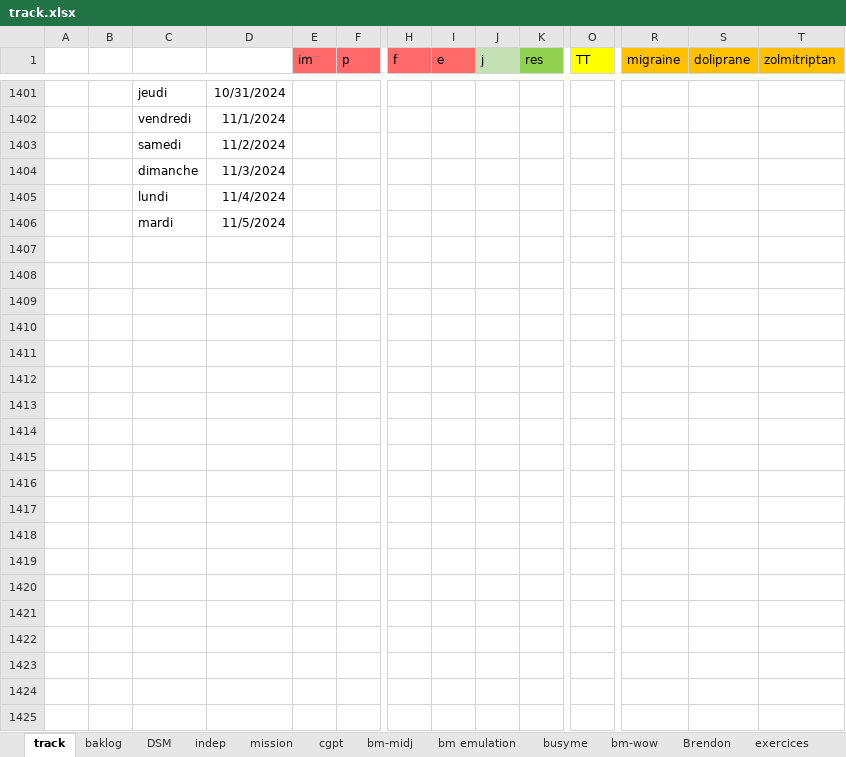
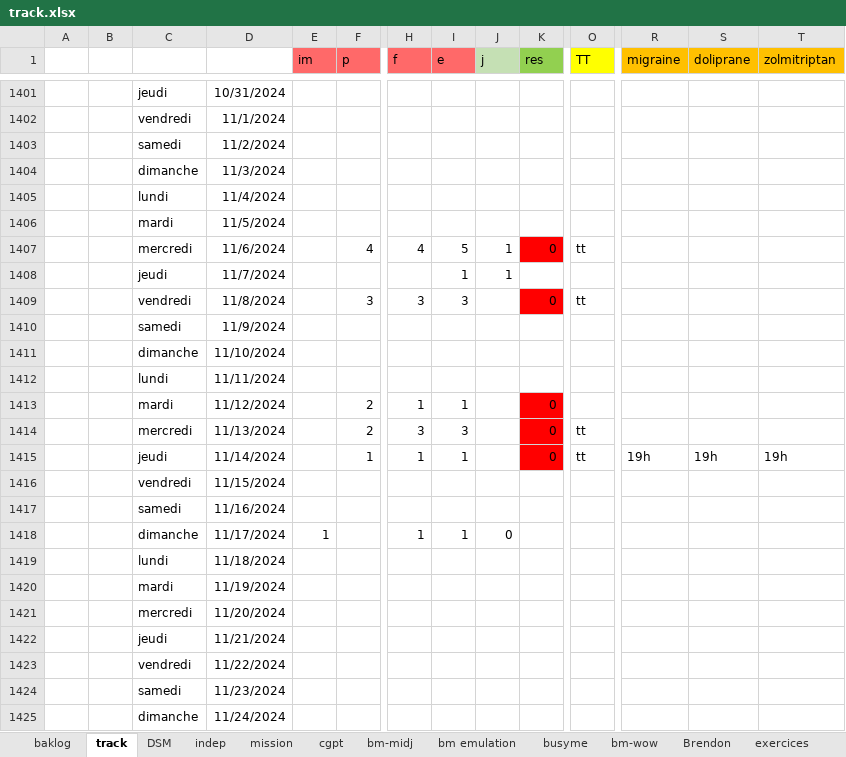
Before and after one commit to lenopgm/notes, an Excel workbook: track.xlsx, sheet track, drawn as a sheet; only a part is shown, gaps mark what is left out; values as stored, in another font and other column widths than the file's, no borders; rows hold the shown columns only; the diff covers the shown part only; the diff names each change by its address in the sheet, - before the commit and + after, or states it on an @@ line.

```diff
--- a/track.xlsx (sheet track)
+++ b/track.xlsx (sheet track)
@@ sheet tab order changed: baklog | track | DSM | indep | mission | cgpt | bm-midj | bm emulation | busyme | bm-wow | Brendon | exercices @@
+row 1407:  |  | mercredi | 11/6/2024 |  | 4 | 4 | 5 | 1 | 0 | tt
+row 1408:  |  | jeudi | 11/7/2024 |  |  |  | 1 | 1
+row 1409:  |  | vendredi | 11/8/2024 |  | 3 | 3 | 3 |  | 0 | tt
+row 1410:  |  | samedi | 11/9/2024
+row 1411:  |  | dimanche | 11/10/2024
+row 1412:  |  | lundi | 11/11/2024
+row 1413:  |  | mardi | 11/12/2024 |  | 2 | 1 | 1 |  | 0
+row 1414:  |  | mercredi | 11/13/2024 |  | 2 | 3 | 3 |  | 0 | tt
+row 1415:  |  | jeudi | 11/14/2024 |  | 1 | 1 | 1 |  | 0 | tt | 19h | 19h | 19h
+row 1416:  |  | vendredi | 11/15/2024
+row 1417:  |  | samedi | 11/16/2024
+row 1418:  |  | dimanche | 11/17/2024 | 1 |  | 1 | 1 | 0
+row 1419:  |  | lundi | 11/18/2024
+row 1420:  |  | mardi | 11/19/2024
+row 1421:  |  | mercredi | 11/20/2024
+row 1422:  |  | jeudi | 11/21/2024
+row 1423:  |  | vendredi | 11/22/2024
+row 1424:  |  | samedi | 11/23/2024
+row 1425:  |  | dimanche | 11/24/2024
```
Also changed, not shown: 25 added rows, 10 removed rows, 5 edited cells and cell formats elsewhere in this sheet, sheet baklog, sheet DSM, 2 other files.
